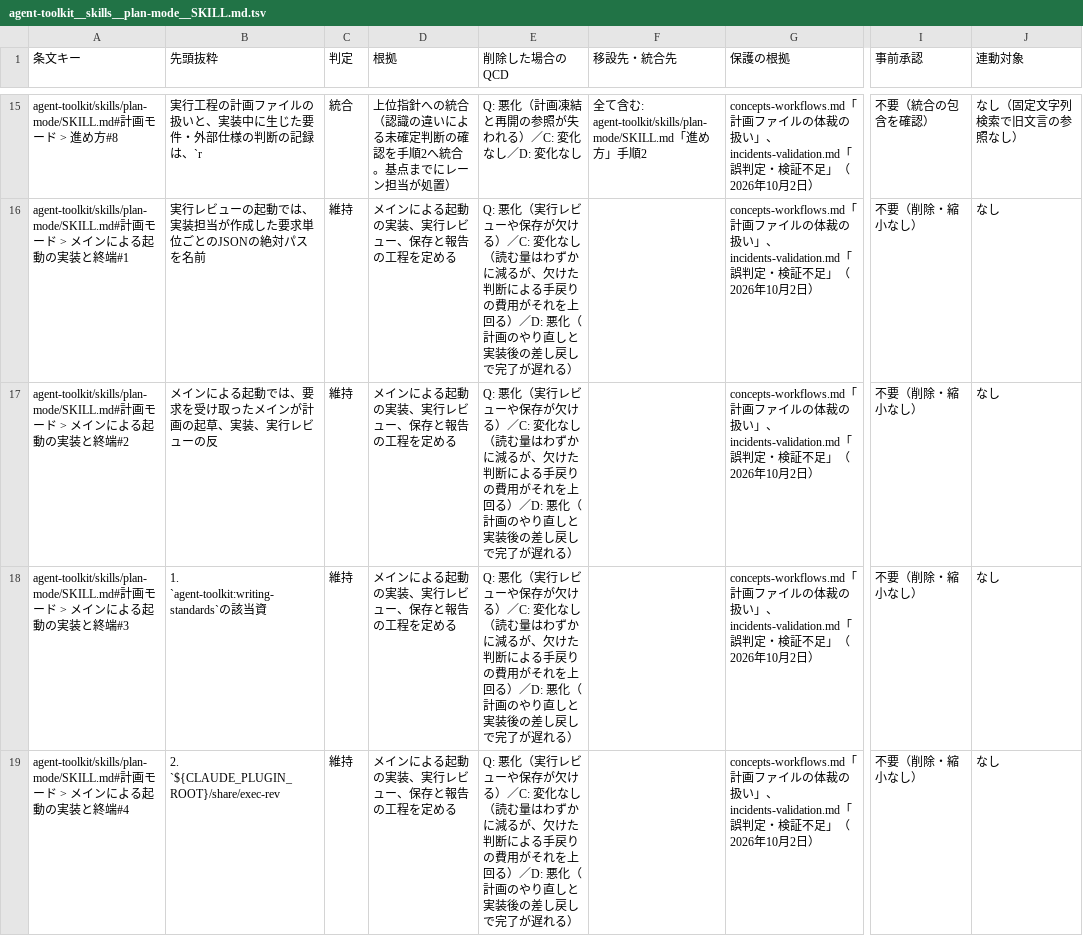
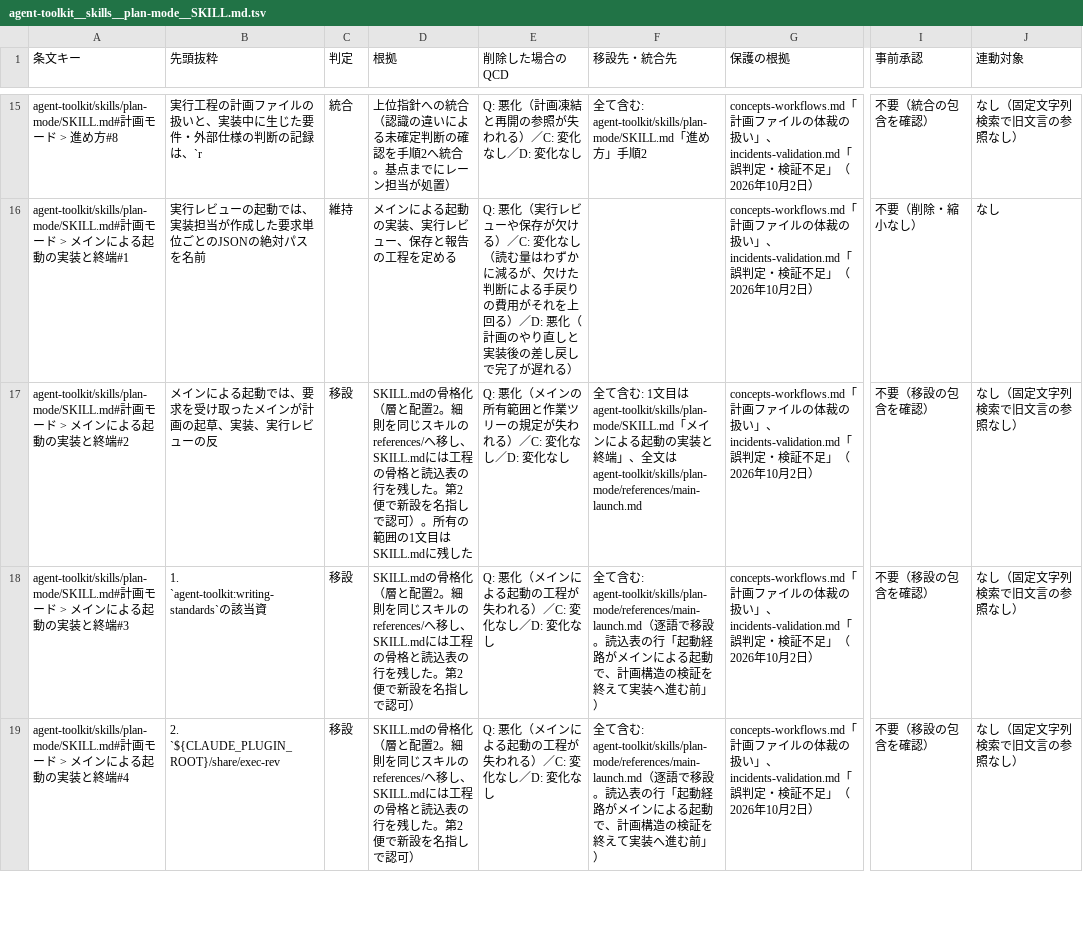
Before and after one commit to ak110/dotfiles, a TSV file: docs/development/norm-restructure/agent-toolkit__skills__plan-mode__SKILL.md.tsv, drawn as a sheet; only a part is shown, gaps mark what is left out; the diff covers the shown part only; the diff names each change by its address in the sheet, - before the commit and + after, or states it on an @@ line.

```diff
--- a/docs/development/norm-restructure/agent-toolkit__skills__plan-mode__SKILL.md.tsv
+++ b/docs/development/norm-restructure/agent-toolkit__skills__plan-mode__SKILL.md.tsv
-C17:C19 (判定): 維持
+C17:C19 (判定): 移設
-D17 (根拠): メインによる起動の実装、実行レビュー、保存と報告の工程を定める
+D17 (根拠): SKILL.mdの骨格化（層と配置2。細則を同じスキルのreferences/へ移し、SKILL.mdには工程の骨格と読込表の行を残した。第2便で新設を名指しで認可）。所有の範囲の1文目はSKILL.mdに残した
-E17 (削除した場合のQCD): Q: 悪化（実行レビューや保存が欠ける）／C: 変化なし（読む量はわずかに減るが、欠けた判断による手戻りの費用がそれを上回る）／D: 悪化（計画のやり直しと実装後の差し戻しで完了が遅れる）
+E17 (削除した場合のQCD): Q: 悪化（メインの所有範囲と作業ツリーの規定が失われる）／C: 変化なし／D: 変化なし
-F17 (移設先・統合先): (empty)
+F17 (移設先・統合先): 全て含む: 1文目はagent-toolkit/skills/plan-mode/SKILL.md「メインによる起動の実装と終端」、全文はagent-toolkit/skills/plan-mode/references/main-launch.md
-I17:I19 (事前承認): 不要（削除・縮小なし）
+I17:I19 (事前承認): 不要（移設の包含を確認）
-J17:J19 (連動対象): なし
+J17:J19 (連動対象): なし（固定文字列検索で旧文言の参照なし）
-D18:D19 (根拠): メインによる起動の実装、実行レビュー、保存と報告の工程を定める
+D18:D19 (根拠): SKILL.mdの骨格化（層と配置2。細則を同じスキルのreferences/へ移し、SKILL.mdには工程の骨格と読込表の行を残した。第2便で新設を名指しで認可）
-E18:E19 (削除した場合のQCD): Q: 悪化（実行レビューや保存が欠ける）／C: 変化なし（読む量はわずかに減るが、欠けた判断による手戻りの費用がそれを上回る）／D: 悪化（計画のやり直しと実装後の差し戻しで完了が遅れる）
+E18:E19 (削除した場合のQCD): Q: 悪化（メインによる起動の工程が失われる）／C: 変化なし／D: 変化なし
-F18:F19 (移設先・統合先): (empty)
+F18:F19 (移設先・統合先): 全て含む: agent-toolkit/skills/plan-mode/references/main-launch.md（逐語で移設。読込表の行「起動経路がメインによる起動で、計画構造の検証を終えて実装へ進む前」）
```
Also changed, not shown: 12 edited cells elsewhere in this file, docs/development/norm-restructure/agent-toolkit__skills__bugfix__SKILL.md.tsv, docs/development/norm-restructure/agent-toolkit__skills__bugfix__references__root-cause-analysis.md.tsv, 12 other files.
